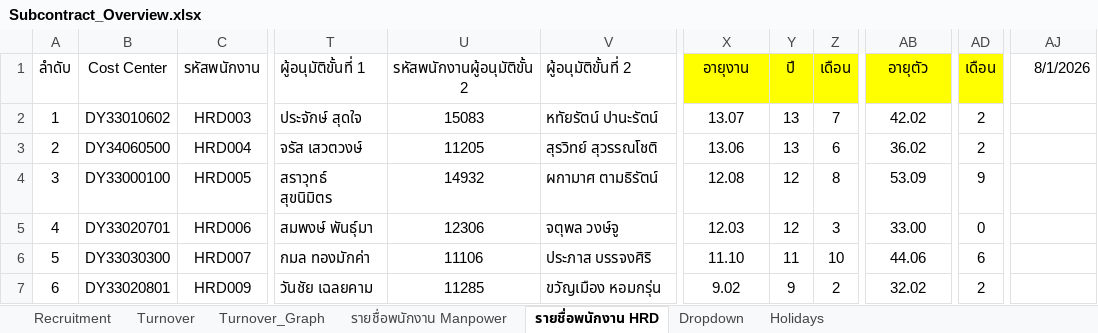
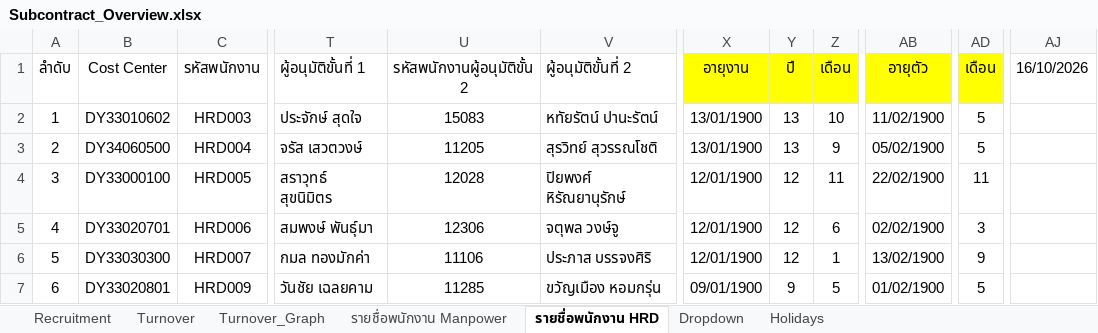
Before and after one commit to lapatj12/Recruitment_Dashboard, an Excel workbook: data/Subcontract_Overview.xlsx, sheet รายชื่อพนักงาน HRD, drawn as a sheet; only a part is shown, gaps mark what is left out; values as stored, in another font and other column widths than the file's, no borders; the diff covers the shown part only; the diff names each change by its address in the sheet, - before the commit and + after, or states it on an @@ line.

Commit message:
Add files via upload

```diff
--- a/data/Subcontract_Overview.xlsx (sheet รายชื่อพนักงาน HRD)
+++ b/data/Subcontract_Overview.xlsx (sheet รายชื่อพนักงาน HRD)
-AJ1: 8/1/2026
+AJ1: 16/10/2026
-X2 (อายุงาน): 13.07
+X2 (อายุงาน): 13/01/1900
-Z2 (เดือน): 7
+Z2 (เดือน): 10
-AB2 (อายุตัว): 42.02
+AB2 (อายุตัว): 11/02/1900
-AD2:AD3 (เดือน): 2
+AD2:AD3 (เดือน): 5
-X3 (อายุงาน): 13.06
+X3 (อายุงาน): 13/01/1900
-Z3 (เดือน): 6
+Z3 (เดือน): 9
-AB3 (อายุตัว): 36.02
+AB3 (อายุตัว): 05/02/1900
-U4 (รหัสพนักงานผู้อนุมัติขั้น 2): 14932
+U4 (รหัสพนักงานผู้อนุมัติขั้น 2): 12028
-V4 (ผู้อนุมัติขั้นที่ 2): ผกามาศ ตามธิรัตน์
+V4 (ผู้อนุมัติขั้นที่ 2): ปิยพงศ์ หิรัณยานุรักษ์
-X4 (อายุงาน): 12.08
+X4 (อายุงาน): 12/01/1900
-Z4 (เดือน): 8
+Z4 (เดือน): 11
-AB4 (อายุตัว): 53.09
+AB4 (อายุตัว): 22/02/1900
-AD4 (เดือน): 9
+AD4 (เดือน): 11
-X5 (อายุงาน): 12.03
+X5 (อายุงาน): 12/01/1900
-Z5 (เดือน): 3
+Z5 (เดือน): 6
-AB5 (อายุตัว): 33.00
+AB5 (อายุตัว): 02/02/1900
-AD5 (เดือน): 0
+AD5 (เดือน): 3
-X6 (อายุงาน): 11.10
+X6 (อายุงาน): 12/01/1900
-Y6 (ปี): 11
+Y6 (ปี): 12
-Z6 (เดือน): 10
+Z6 (เดือน): 1
-AB6 (อายุตัว): 44.06
+AB6 (อายุตัว): 13/02/1900
-AD6 (เดือน): 6
+AD6 (เดือน): 9
-X7 (อายุงาน): 9.02
+X7 (อายุงาน): 09/01/1900
-Z7 (เดือน): 2
+Z7 (เดือน): 5
-AB7 (อายุตัว): 32.02
+AB7 (อายุตัว): 01/02/1900
-AD7 (เดือน): 2
+AD7 (เดือน): 5
```
Also changed, not shown: 1 added row, 2 removed rows, 485 edited cells, cell formats and row numbers in column A elsewhere in this sheet, sheet รายชื่อพนักงาน Manpower, sheet Recruitment, sheet Turnover, charts or pictures.
